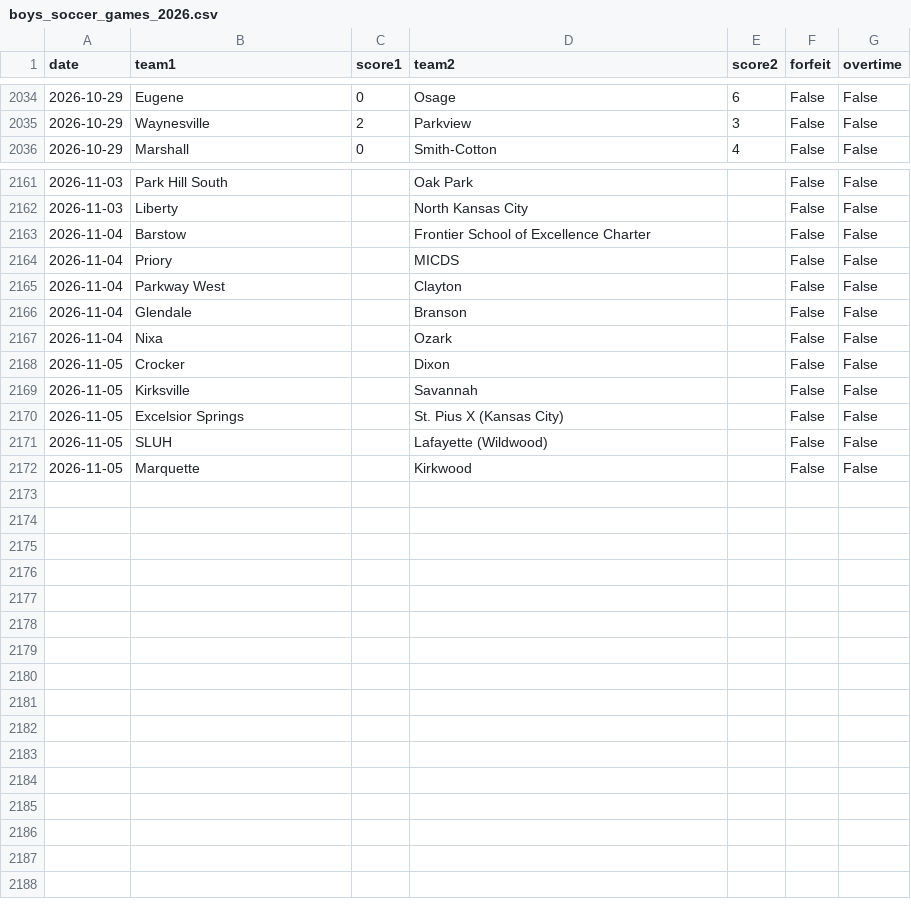
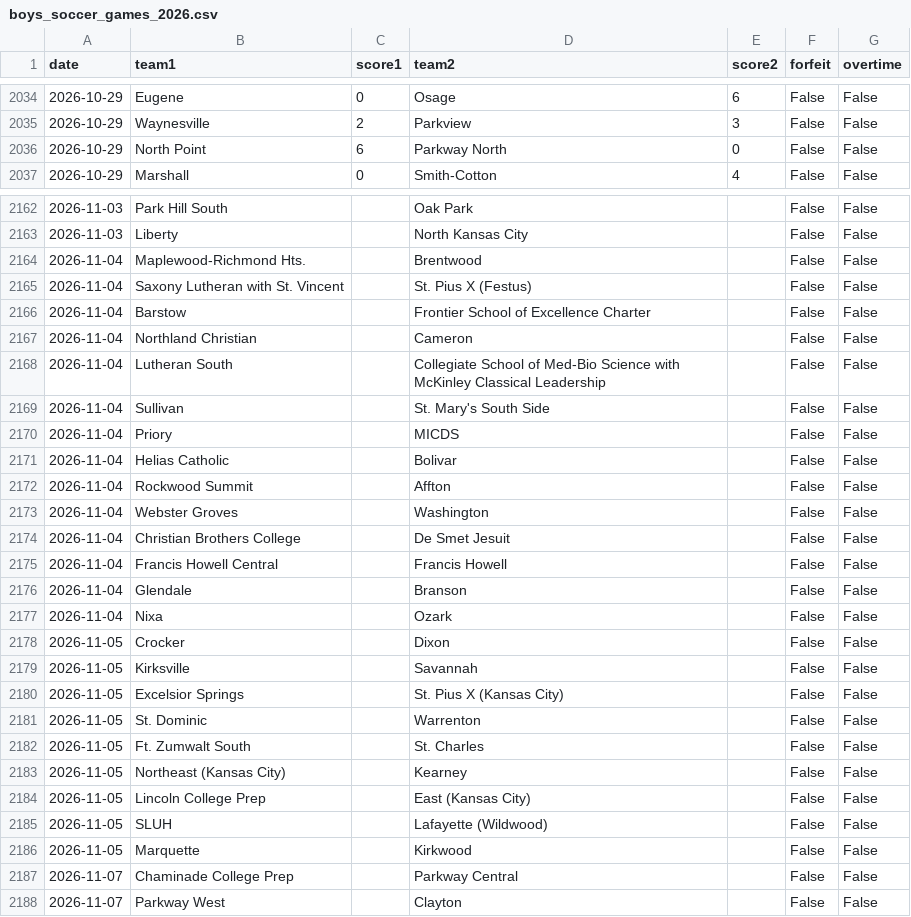
Before and after one commit to AllMOSports/Boys_Soccer_Ratings_2026, a CSV file: boys_soccer_games_2026.csv, drawn as a sheet; only a part is shown, gaps mark what is left out; the diff covers the shown part only.

```diff
--- a/boys_soccer_games_2026.csv
+++ b/boys_soccer_games_2026.csv
@@ -2035,2 +2035,3 @@ date,team1,score1,team2,score2,forfeit,overtime
 2026-10-29,Waynesville,2,Parkview,3,False,False
+2026-10-29,North Point,6,Parkway North,0,False,False
 2026-10-29,Marshall,0,Smith-Cotton,4,False,False
@@ -2162,5 +2163,14 @@ date,team1,score1,team2,score2,forfeit,overtime
 2026-11-03,Liberty,,North Kansas City,,False,False
+2026-11-04,Maplewood-Richmond Hts.,,Brentwood,,False,False
+2026-11-04,Saxony Lutheran with St. Vincent,,St. Pius X (Festus),,False,False
 2026-11-04,Barstow,,Frontier School of Excellence Charter,,False,False
+2026-11-04,Northland Christian,,Cameron,,False,False
+2026-11-04,Lutheran South,,Collegiate School of Med-Bio Science with McKinley Classical Leadership,,False,False
+2026-11-04,Sullivan,,St. Mary's South Side,,False,False
 2026-11-04,Priory,,MICDS,,False,False
-2026-11-04,Parkway West,,Clayton,,False,False
+2026-11-04,Helias Catholic,,Bolivar,,False,False
+2026-11-04,Rockwood Summit,,Affton,,False,False
+2026-11-04,Webster Groves,,Washington,,False,False
+2026-11-04,Christian Brothers College,,De Smet Jesuit,,False,False
+2026-11-04,Francis Howell Central,,Francis Howell,,False,False
 2026-11-04,Glendale,,Branson,,False,False
@@ -2170,3 +2180,9 @@ date,team1,score1,team2,score2,forfeit,overtime
 2026-11-05,Excelsior Springs,,St. Pius X (Kansas City),,False,False
+2026-11-05,St. Dominic,,Warrenton,,False,False
+2026-11-05,Ft. Zumwalt South,,St. Charles,,False,False
+2026-11-05,Northeast (Kansas City),,Kearney,,False,False
+2026-11-05,Lincoln College Prep,,East (Kansas City),,False,False
 2026-11-05,SLUH,,Lafayette (Wildwood),,False,False
 2026-11-05,Marquette,,Kirkwood,,False,False
+2026-11-07,Chaminade College Prep,,Parkway Central,,False,False
+2026-11-07,Parkway West,,Clayton,,False,False
```
Also changed, not shown: 5 added rows, 5 removed rows and 54 edited cells elsewhere in this file, boys_soccer_games_2026_all.csv, boys_soccer_missing_scores_2026.csv, 24 other files.
